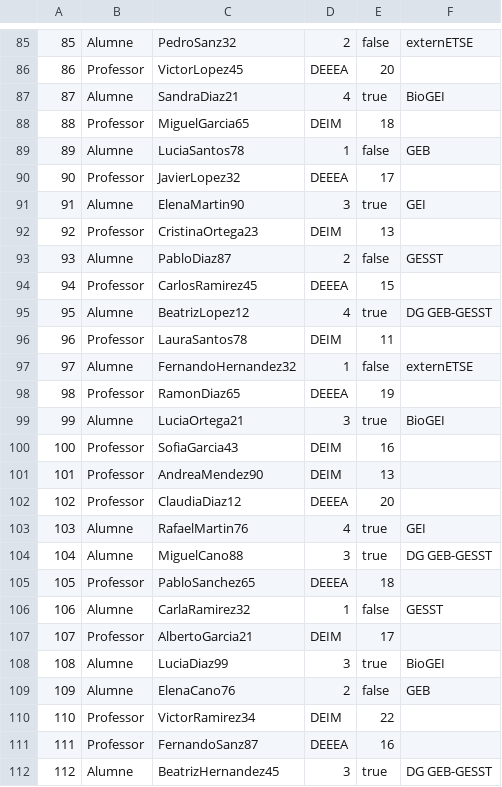
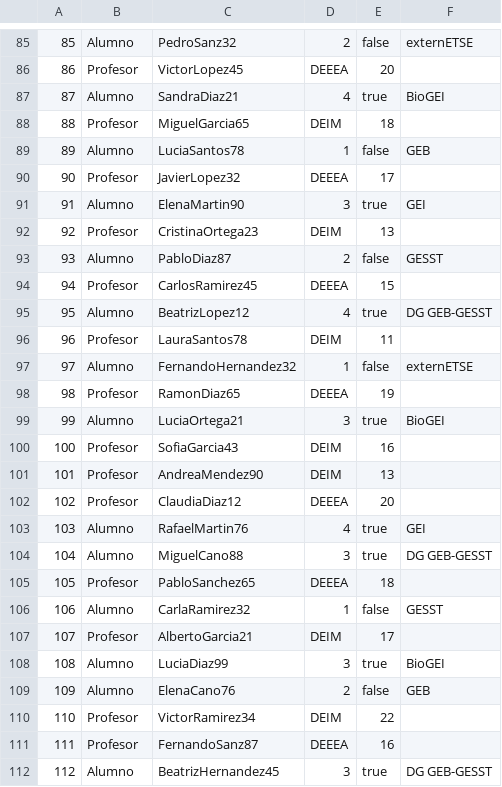
Before and after one commit to XaviVeC/associacions_etse, a CSV file: target/classes/prac3/Fichero/Miembros.csv, drawn as a sheet; only a part is shown, gaps mark what is left out; the diff covers the shown part only.

```diff
--- a/target/classes/prac3/Fichero/Miembros.csv
+++ b/target/classes/prac3/Fichero/Miembros.csv
@@ -85,28 +85,28 @@
-85;Alumne;PedroSanz32;2;false;externETSE
-86;Professor;VictorLopez45;DEEEA;20
-87;Alumne;SandraDiaz21;4;true;BioGEI
-88;Professor;MiguelGarcia65;DEIM;18
-89;Alumne;LuciaSantos78;1;false;GEB
-90;Professor;JavierLopez32;DEEEA;17
-91;Alumne;ElenaMartin90;3;true;GEI
-92;Professor;CristinaOrtega23;DEIM;13
-93;Alumne;PabloDiaz87;2;false;GESST
-94;Professor;CarlosRamirez45;DEEEA;15
-95;Alumne;BeatrizLopez12;4;true;DG GEB-GESST
-96;Professor;LauraSantos78;DEIM;11
-97;Alumne;FernandoHernandez32;1;false;externETSE
-98;Professor;RamonDiaz65;DEEEA;19
-99;Alumne;LuciaOrtega21;3;true;BioGEI
-100;Professor;SofiaGarcia43;DEIM;16
-101;Professor;AndreaMendez90;DEIM;13
-102;Professor;ClaudiaDiaz12;DEEEA;20
-103;Alumne;RafaelMartin76;4;true;GEI
-104;Alumne;MiguelCano88;3;true;DG GEB-GESST
-105;Professor;PabloSanchez65;DEEEA;18
-106;Alumne;CarlaRamirez32;1;false;GESST
-107;Professor;AlbertoGarcia21;DEIM;17
-108;Alumne;LuciaDiaz99;3;true;BioGEI
-109;Alumne;ElenaCano76;2;false;GEB
-110;Professor;VictorRamirez34;DEIM;22
-111;Professor;FernandoSanz87;DEEEA;16
-112;Alumne;BeatrizHernandez45;3;true;DG GEB-GESST
+85;Alumno;PedroSanz32;2;false;externETSE
+86;Profesor;VictorLopez45;DEEEA;20
+87;Alumno;SandraDiaz21;4;true;BioGEI
+88;Profesor;MiguelGarcia65;DEIM;18
+89;Alumno;LuciaSantos78;1;false;GEB
+90;Profesor;JavierLopez32;DEEEA;17
+91;Alumno;ElenaMartin90;3;true;GEI
+92;Profesor;CristinaOrtega23;DEIM;13
+93;Alumno;PabloDiaz87;2;false;GESST
+94;Profesor;CarlosRamirez45;DEEEA;15
+95;Alumno;BeatrizLopez12;4;true;DG GEB-GESST
+96;Profesor;LauraSantos78;DEIM;11
+97;Alumno;FernandoHernandez32;1;false;externETSE
+98;Profesor;RamonDiaz65;DEEEA;19
+99;Alumno;LuciaOrtega21;3;true;BioGEI
+100;Profesor;SofiaGarcia43;DEIM;16
+101;Profesor;AndreaMendez90;DEIM;13
+102;Profesor;ClaudiaDiaz12;DEEEA;20
+103;Alumno;RafaelMartin76;4;true;GEI
+104;Alumno;MiguelCano88;3;true;DG GEB-GESST
+105;Profesor;PabloSanchez65;DEEEA;18
+106;Alumno;CarlaRamirez32;1;false;GESST
+107;Profesor;AlbertoGarcia21;DEIM;17
+108;Alumno;LuciaDiaz99;3;true;BioGEI
+109;Alumno;ElenaCano76;2;false;GEB
+110;Profesor;VictorRamirez34;DEIM;22
+111;Profesor;FernandoSanz87;DEEEA;16
+112;Alumno;BeatrizHernandez45;3;true;DG GEB-GESST
```
Also changed, not shown: 154 edited cells elsewhere in this file, src/main/java/prac3/Fichero/Acciones.csv, src/main/java/prac3/Fichero/Miembros.csv, 5 other files.
